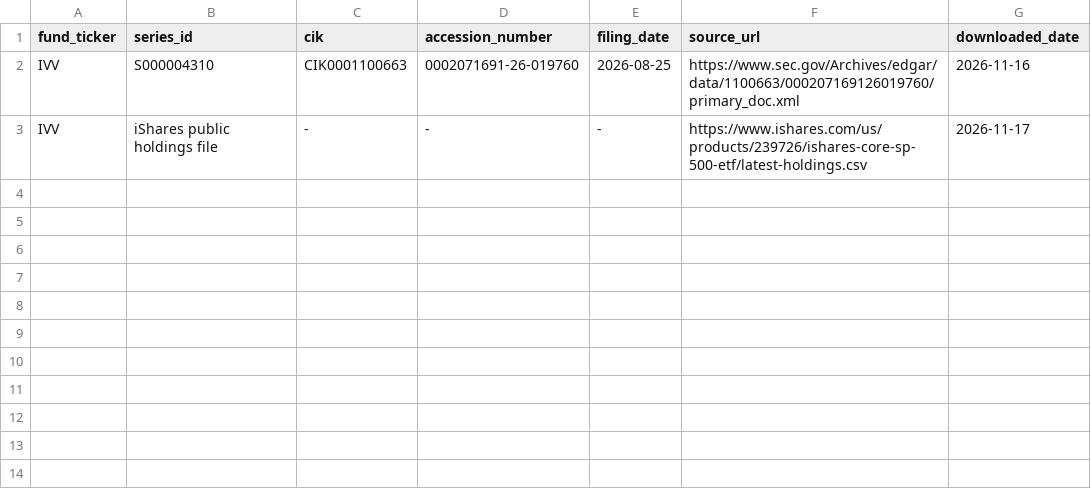
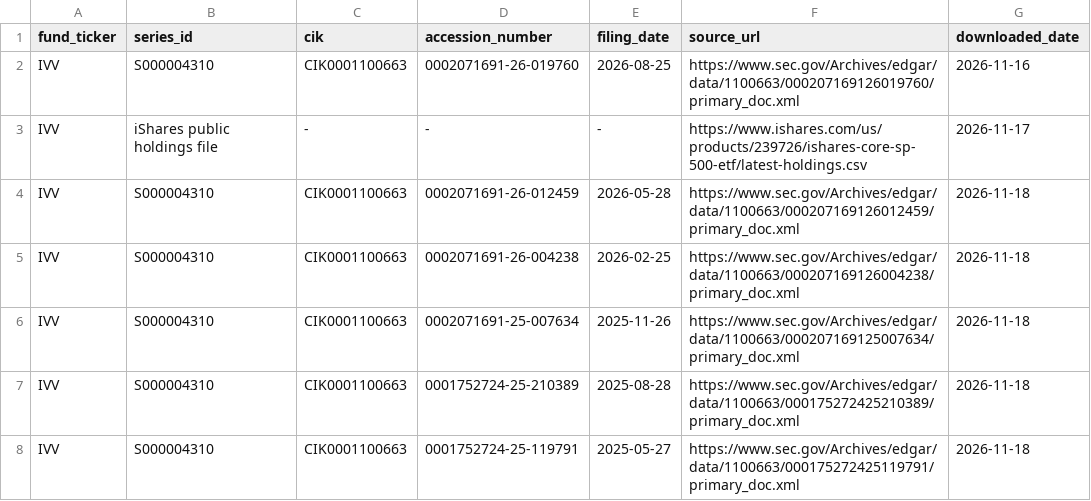
Before and after one commit to Adwait197/-Finance-Reference-Data-Platform, a CSV file: data/raw/lineage_log.csv, drawn as a sheet; the diff names each change by its address in the sheet, - before the commit and + after, or states it on an @@ line.

```diff
--- a/data/raw/lineage_log.csv
+++ b/data/raw/lineage_log.csv
+row 4: IVV | S000004310 | CIK0001100663 | 0002071691-26-012459 | 2026-05-28 | https://www.sec.gov/Archives/edgar/data/1100663/000207169126012459/primary_doc.xml | 2026-11-18
+row 5: IVV | S000004310 | CIK0001100663 | 0002071691-26-004238 | 2026-02-25 | https://www.sec.gov/Archives/edgar/data/1100663/000207169126004238/primary_doc.xml | 2026-11-18
+row 6: IVV | S000004310 | CIK0001100663 | 0002071691-25-007634 | 2025-11-26 | https://www.sec.gov/Archives/edgar/data/1100663/000207169125007634/primary_doc.xml | 2026-11-18
+row 7: IVV | S000004310 | CIK0001100663 | 0001752724-25-210389 | 2025-08-28 | https://www.sec.gov/Archives/edgar/data/1100663/000175272425210389/primary_doc.xml | 2026-11-18
+row 8: IVV | S000004310 | CIK0001100663 | 0001752724-25-119791 | 2025-05-27 | https://www.sec.gov/Archives/edgar/data/1100663/000175272425119791/primary_doc.xml | 2026-11-18
```
Also changed, not shown: 11 other files.
